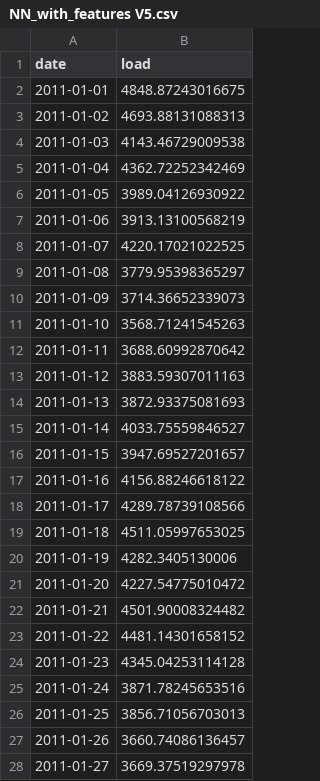
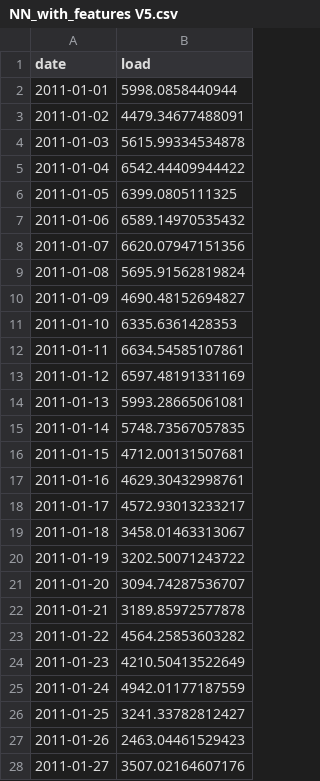
Before and after one commit to chloeyoung26/YoungZhang_ENV797_TSA_ForecastCompetition_S25, a CSV file: result/NN_with_features V5.csv, drawn as a sheet; only a part is shown; the diff covers the shown part only.

```diff
--- a/result/NN_with_features V5.csv
+++ b/result/NN_with_features V5.csv
@@ -1,28 +1,28 @@
 "date","load"
-2011-01-01,4848.87243016675
-2011-01-02,4693.88131088313
-2011-01-03,4143.46729009538
-2011-01-04,4362.72252342469
-2011-01-05,3989.04126930922
-2011-01-06,3913.13100568219
-2011-01-07,4220.17021022525
-2011-01-08,3779.95398365297
-2011-01-09,3714.36652339073
-2011-01-10,3568.71241545263
-2011-01-11,3688.60992870642
-2011-01-12,3883.59307011163
-2011-01-13,3872.93375081693
-2011-01-14,4033.75559846527
-2011-01-15,3947.69527201657
-2011-01-16,4156.88246618122
-2011-01-17,4289.78739108566
-2011-01-18,4511.05997653025
-2011-01-19,4282.3405130006
-2011-01-20,4227.54775010472
-2011-01-21,4501.90008324482
-2011-01-22,4481.14301658152
-2011-01-23,4345.04253114128
-2011-01-24,3871.78245653516
-2011-01-25,3856.71056703013
-2011-01-26,3660.74086136457
-2011-01-27,3669.37519297978
+2011-01-01,5998.0858440944
+2011-01-02,4479.34677488091
+2011-01-03,5615.99334534878
+2011-01-04,6542.44409944422
+2011-01-05,6399.0805111325
+2011-01-06,6589.14970535432
+2011-01-07,6620.07947151356
+2011-01-08,5695.91562819824
+2011-01-09,4690.48152694827
+2011-01-10,6335.6361428353
+2011-01-11,6634.54585107861
+2011-01-12,6597.48191331169
+2011-01-13,5993.28665061081
+2011-01-14,5748.73567057835
+2011-01-15,4712.00131507681
+2011-01-16,4629.30432998761
+2011-01-17,4572.93013233217
+2011-01-18,3458.01463313067
+2011-01-19,3202.50071243722
+2011-01-20,3094.74287536707
+2011-01-21,3189.85972577878
+2011-01-22,4564.25853603282
+2011-01-23,4210.50413522649
+2011-01-24,4942.01177187559
+2011-01-25,3241.33782812427
+2011-01-26,2463.04461529423
+2011-01-27,3507.02164607176
```
Also changed, not shown: 32 edited cells elsewhere in this file, 2 other files.
